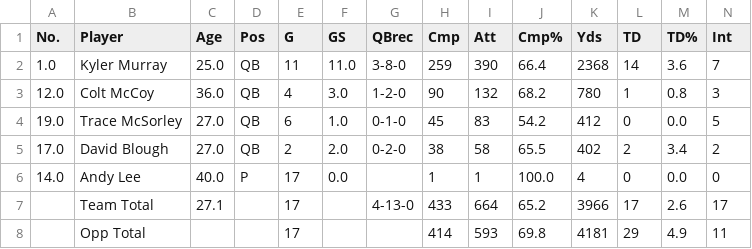
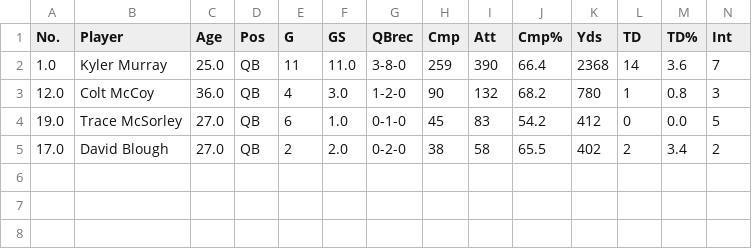
Before and after one commit to VinGuar/Fantasy-Football-Rankings-With-ML, a CSV file: player_scoring_things/all_rosters_stats_and_av_csvs/teamsOldPassingStats.csv, drawn as a sheet; only a part is shown; rows hold the shown columns only; the diff names each change by its address in the sheet, - before the commit and + after, or states it on an @@ line.

```diff
--- a/player_scoring_things/all_rosters_stats_and_av_csvs/teamsOldPassingStats.csv
+++ b/player_scoring_things/all_rosters_stats_and_av_csvs/teamsOldPassingStats.csv
-row 6: 14.0 | Andy Lee | 40.0 | P | 17 | 0.0 |  | 1 | 1 | 100.0 | 4 | 0 | 0.0 | 0
-row 7:  | Team Total | 27.1 |  | 17 |  | 4-13-0 | 433 | 664 | 65.2 | 3966 | 17 | 2.6 | 17
-row 8:  | Opp Total |  |  | 17 |  |  | 414 | 593 | 69.8 | 4181 | 29 | 4.9 | 11
```
Also changed, not shown: 5 other files.
